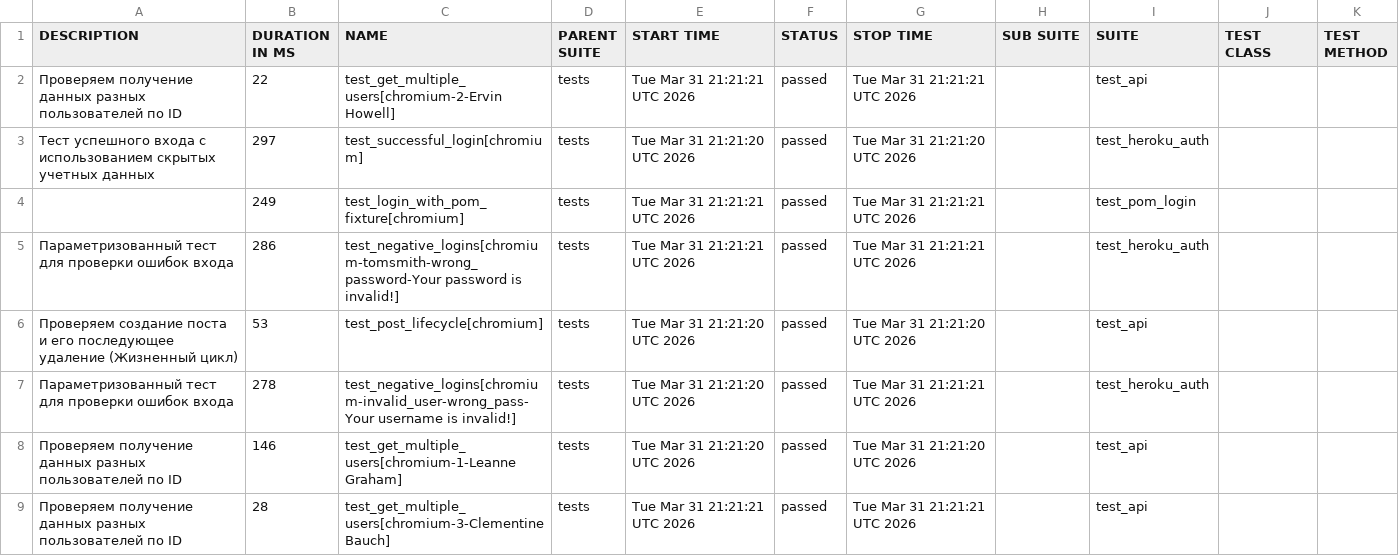
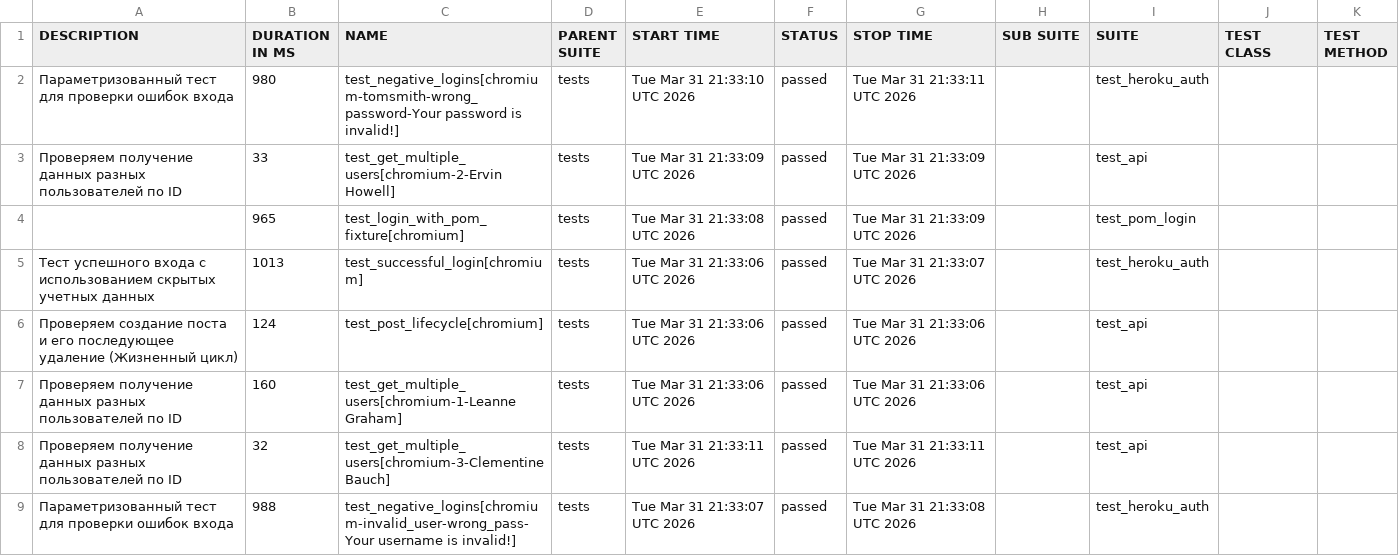
Before and after one commit to coddymain/playwright_at_course, a CSV file: 10/data/suites.csv, drawn as a sheet.

```diff
--- a/10/data/suites.csv
+++ b/10/data/suites.csv
@@ -1,9 +1,9 @@
 "DESCRIPTION","DURATION IN MS","NAME","PARENT SUITE","START TIME","STATUS","STOP TIME","SUB SUITE","SUITE","TEST CLASS","TEST METHOD"
-"Проверяем получение данных разных пользователей по ID","22","test_get_multiple_users[chromium-2-Ervin Howell]","tests","Tue Mar 31 21:21:21 UTC 2026","passed","Tue Mar 31 21:21:21 UTC 2026","","test_api","",""
-"Тест успешного входа с использованием скрытых учетных данных","297","test_successful_login[chromium]","tests","Tue Mar 31 21:21:20 UTC 2026","passed","Tue Mar 31 21:21:20 UTC 2026","","test_heroku_auth","",""
-"","249","test_login_with_pom_fixture[chromium]","tests","Tue Mar 31 21:21:21 UTC 2026","passed","Tue Mar 31 21:21:21 UTC 2026","","test_pom_login","",""
-"Параметризованный тест для проверки ошибок входа","286","test_negative_logins[chromium-tomsmith-wrong_password-Your password is invalid!]","tests","Tue Mar 31 21:21:21 UTC 2026","passed","Tue Mar 31 21:21:21 UTC 2026","","test_heroku_auth","",""
-"Проверяем создание поста и его последующее удаление (Жизненный цикл)","53","test_post_lifecycle[chromium]","tests","Tue Mar 31 21:21:20 UTC 2026","passed","Tue Mar 31 21:21:20 UTC 2026","","test_api","",""
-"Параметризованный тест для проверки ошибок входа","278","test_negative_logins[chromium-invalid_user-wrong_pass-Your username is invalid!]","tests","Tue Mar 31 21:21:20 UTC 2026","passed","Tue Mar 31 21:21:21 UTC 2026","","test_heroku_auth","",""
-"Проверяем получение данных разных пользователей по ID","146","test_get_multiple_users[chromium-1-Leanne Graham]","tests","Tue Mar 31 21:21:20 UTC 2026","passed","Tue Mar 31 21:21:20 UTC 2026","","test_api","",""
-"Проверяем получение данных разных пользователей по ID","28","test_get_multiple_users[chromium-3-Clementine Bauch]","tests","Tue Mar 31 21:21:21 UTC 2026","passed","Tue Mar 31 21:21:21 UTC 2026","","test_api","",""
+"Параметризованный тест для проверки ошибок входа","980","test_negative_logins[chromium-tomsmith-wrong_password-Your password is invalid!]","tests","Tue Mar 31 21:33:10 UTC 2026","passed","Tue Mar 31 21:33:11 UTC 2026","","test_heroku_auth","",""
+"Проверяем получение данных разных пользователей по ID","33","test_get_multiple_users[chromium-2-Ervin Howell]","tests","Tue Mar 31 21:33:09 UTC 2026","passed","Tue Mar 31 21:33:09 UTC 2026","","test_api","",""
+"","965","test_login_with_pom_fixture[chromium]","tests","Tue Mar 31 21:33:08 UTC 2026","passed","Tue Mar 31 21:33:09 UTC 2026","","test_pom_login","",""
+"Тест успешного входа с использованием скрытых учетных данных","1013","test_successful_login[chromium]","tests","Tue Mar 31 21:33:06 UTC 2026","passed","Tue Mar 31 21:33:07 UTC 2026","","test_heroku_auth","",""
+"Проверяем создание поста и его последующее удаление (Жизненный цикл)","124","test_post_lifecycle[chromium]","tests","Tue Mar 31 21:33:06 UTC 2026","passed","Tue Mar 31 21:33:06 UTC 2026","","test_api","",""
+"Проверяем получение данных разных пользователей по ID","160","test_get_multiple_users[chromium-1-Leanne Graham]","tests","Tue Mar 31 21:33:06 UTC 2026","passed","Tue Mar 31 21:33:06 UTC 2026","","test_api","",""
+"Проверяем получение данных разных пользователей по ID","32","test_get_multiple_users[chromium-3-Clementine Bauch]","tests","Tue Mar 31 21:33:11 UTC 2026","passed","Tue Mar 31 21:33:11 UTC 2026","","test_api","",""
+"Параметризованный тест для проверки ошибок входа","988","test_negative_logins[chromium-invalid_user-wrong_pass-Your username is invalid!]","tests","Tue Mar 31 21:33:07 UTC 2026","passed","Tue Mar 31 21:33:08 UTC 2026","","test_heroku_auth","",""
```
Also changed, not shown: 10/data/behaviors.csv, 34 other files.
